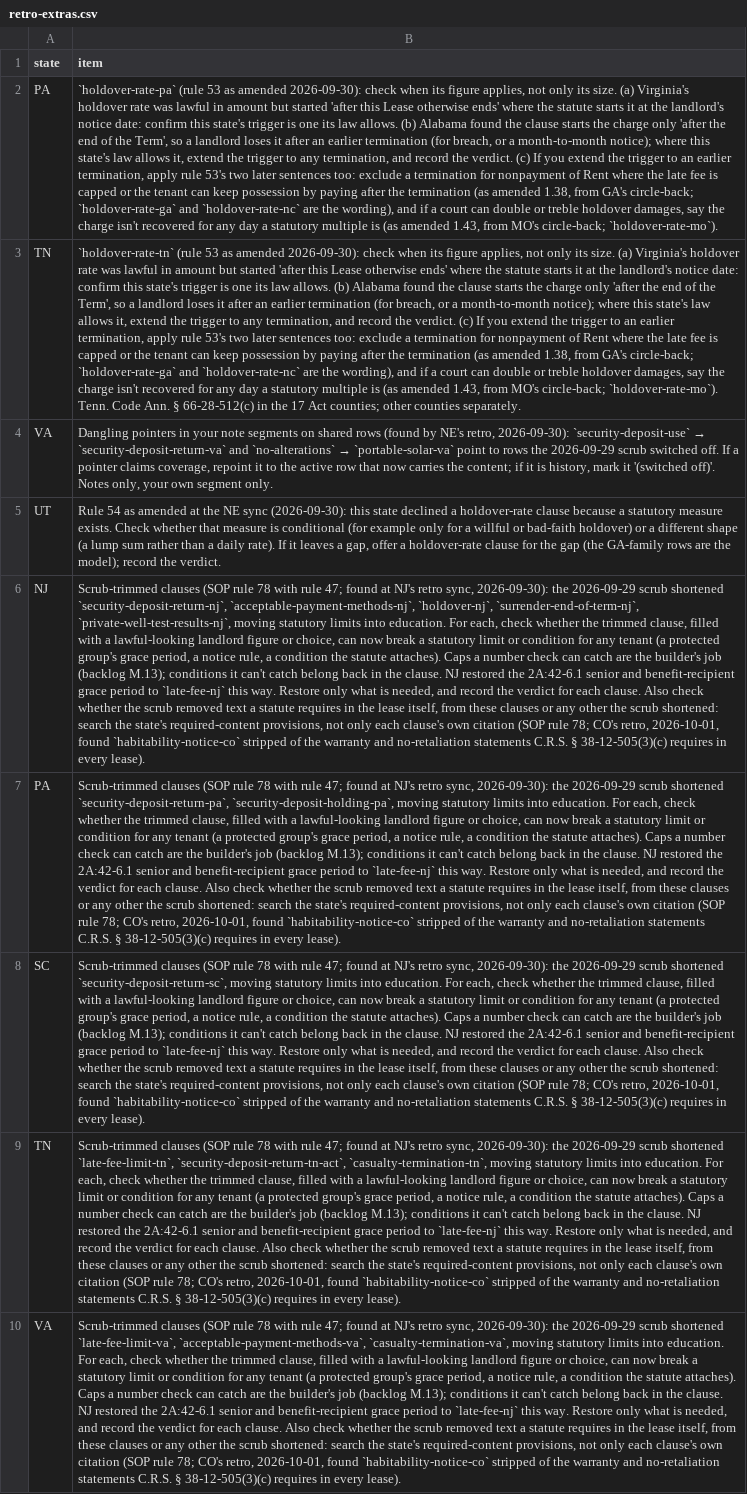
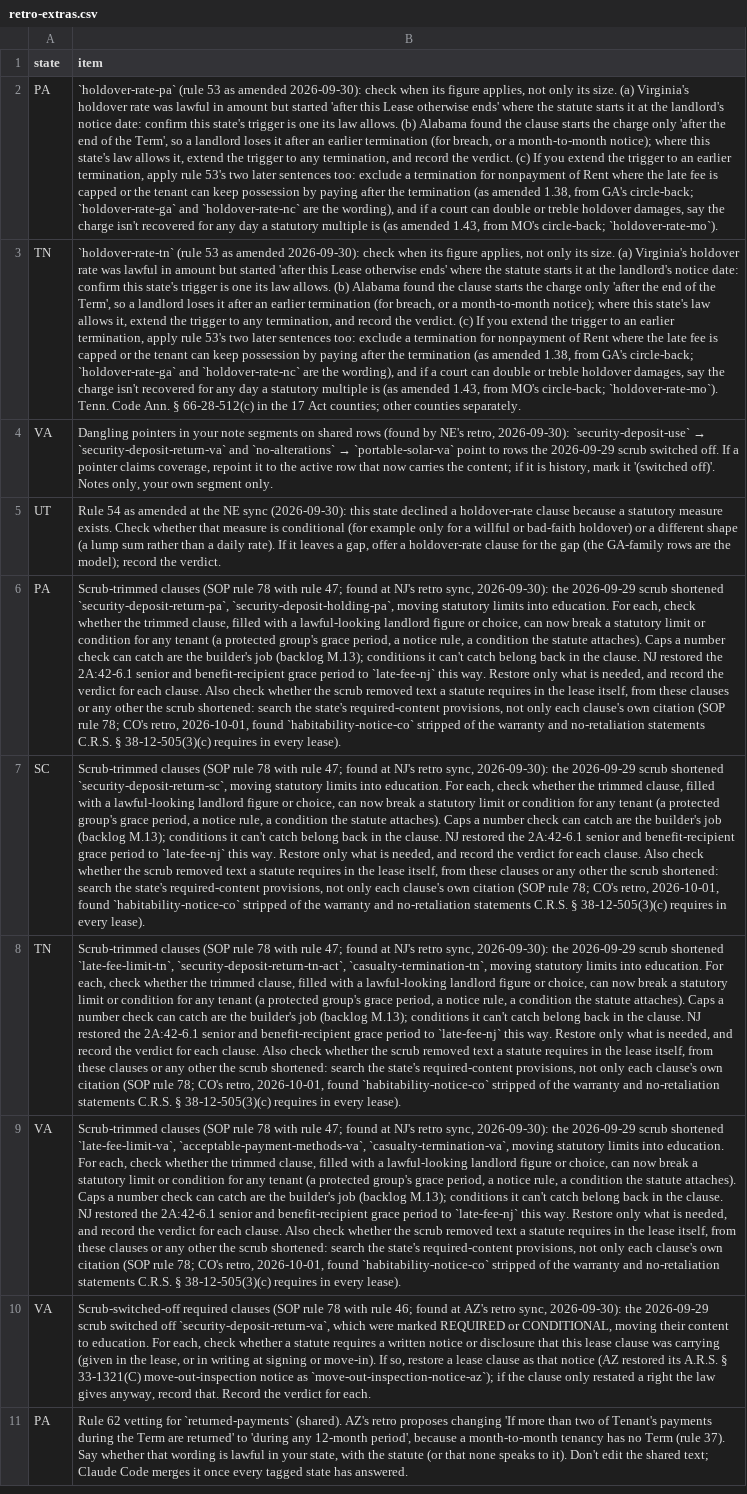
Before and after one commit to tsteinbaugh/property-manager-landlord-app, a CSV file: scripts/clause-library/retro-extras.csv, drawn as a sheet; only a part is shown; the shorter side is filled out with more unchanged rows; the diff covers the shown part only; the diff names each change by its address in the sheet, - before the commit and + after, or states it on an @@ line.

```diff
--- a/scripts/clause-library/retro-extras.csv
+++ b/scripts/clause-library/retro-extras.csv
-row 6: NJ | Scrub-trimmed clauses (SOP rule 78 with rule 47; found at NJ's retro sync, 2026-09-30): the 2026-09-29 scrub shortened `security-deposit-return-nj`, `acceptable-payment-methods-nj`, `holdover-nj`, `surrender-end-of-term-nj`, `private-well-test-results-nj`, moving statutory limits into education. For each, check whether the trimmed clause, filled with a lawful-looking landlord figure or choice, can now break a statutory limit or condition for any tenant (a protected group's grace period, a notice rule, a condition the statute attaches). Caps a number check can catch are the builder's job (backlog M.13); conditions it can't catch belong back in the clause. NJ restored the 2A:42-6.1 senior and benefit-recipient grace period to `late-fee-nj` this way. Restore only what is needed, and record the verdict for each clause. Also check whether the scrub removed text a statute requires in the lease itself, from these clauses or any other the scrub shortened: search the state's required-content provisions, not only each clause's own citation (SOP rule 78; CO's retro, 2026-10-01, found `habitability-notice-co` stripped of the warranty and no-retaliation statements C.R.S. § 38-12-505(3)(c) requires in every lease).
```
Also changed, not shown: 1 removed row elsewhere in this file, lease-clause-citations-NJ.csv, 9 other files.
